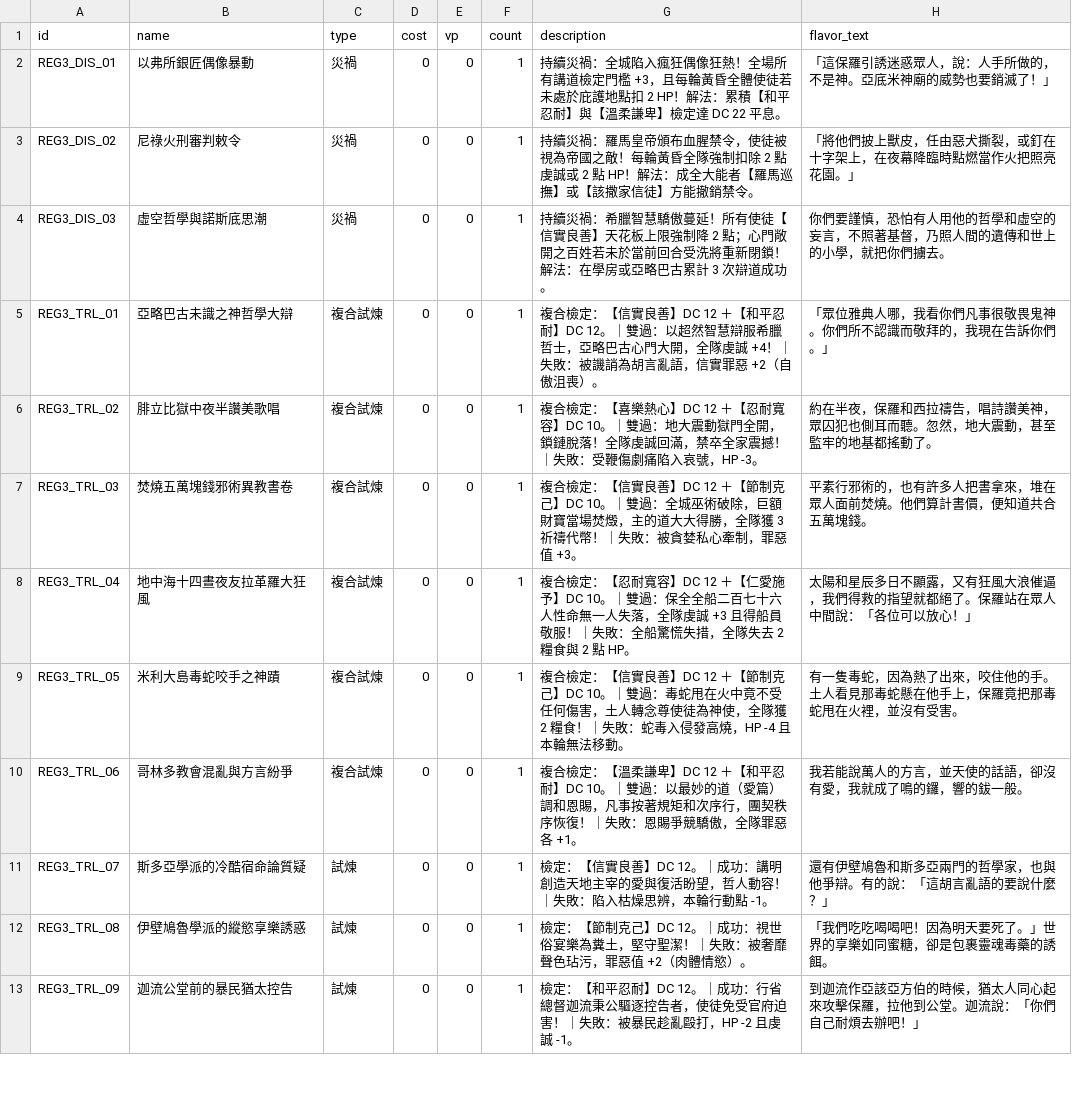
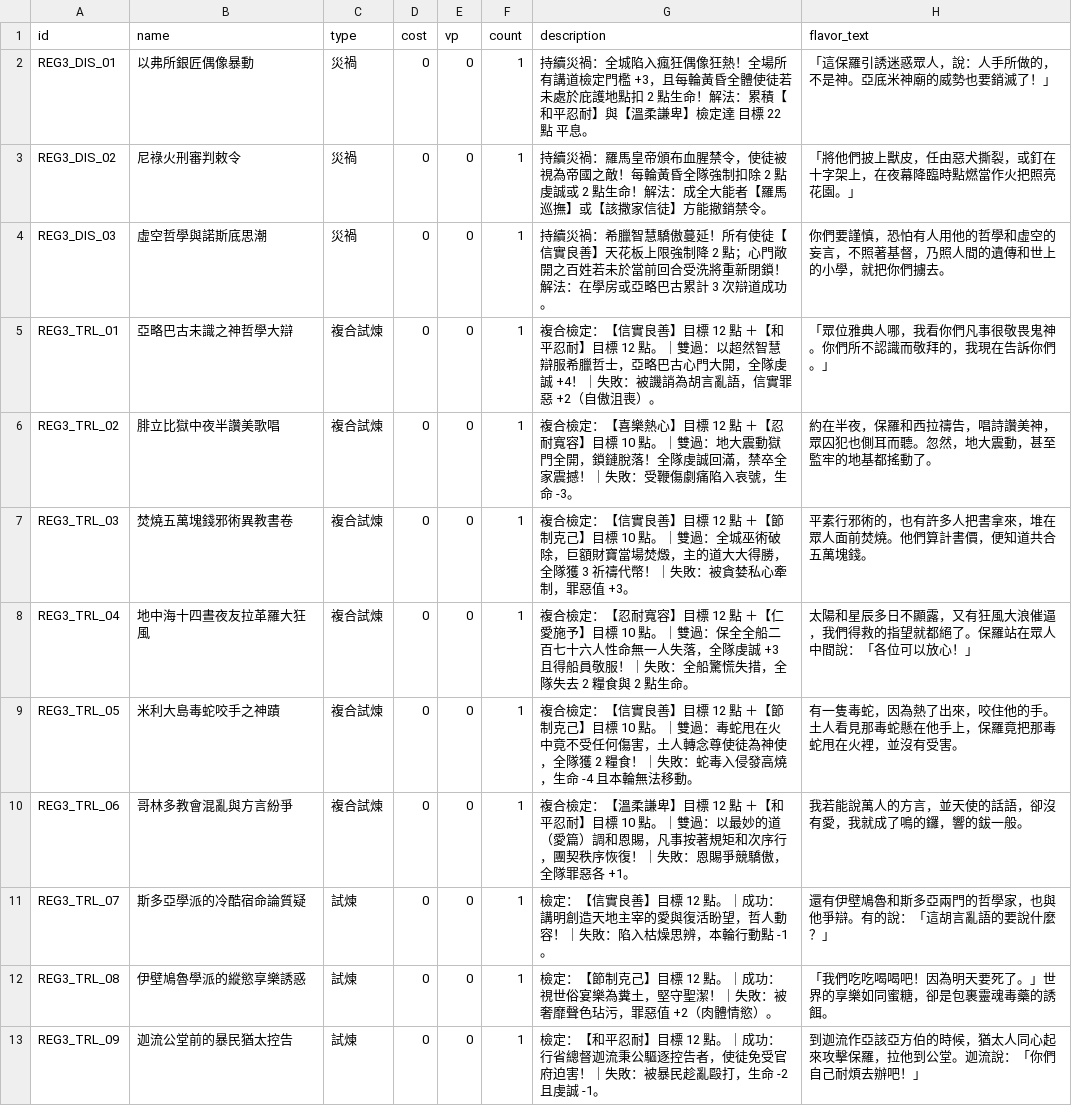
Before and after one commit to liawgr/Apostles-BoardGame, a CSV file: data/decks/region_3_empire.csv, drawn as a sheet; only a part is shown; the diff covers the shown part only.

```diff
--- a/data/decks/region_3_empire.csv
+++ b/data/decks/region_3_empire.csv
@@ -1,13 +1,13 @@
 id,name,type,cost,vp,count,description,flavor_text
-REG3_DIS_01,以弗所銀匠偶像暴動,災禍,0,0,1,持續災禍：全城陷入瘋狂偶像狂熱！全場所有講道檢定門檻 +3，且每輪黃昏全體使徒若未處於庇護地點扣 2 HP！解法：累積【和平忍耐】與【溫柔謙卑】檢定達 DC 22 平息。,「這保羅引誘迷惑眾人，說：人手所做的，不是神。亞底米神廟的威勢也要銷滅了！」
-REG3_DIS_02,尼祿火刑審判敕令,災禍,0,0,1,持續災禍：羅馬皇帝頒布血腥禁令，使徒被視為帝國之敵！每輪黃昏全隊強制扣除 2 點虔誠或 2 點 HP！解法：成全大能者【羅馬巡撫】或【該撒家信徒】方能撤銷禁令。,「將他們披上獸皮，任由惡犬撕裂，或釘在十字架上，在夜幕降臨時點燃當作火把照亮花園。」
+REG3_DIS_01,以弗所銀匠偶像暴動,災禍,0,0,1,持續災禍：全城陷入瘋狂偶像狂熱！全場所有講道檢定門檻 +3，且每輪黃昏全體使徒若未處於庇護地點扣 2 點生命！解法：累積【和平忍耐】與【溫柔謙卑】檢定達 目標 22 點 平息。,「這保羅引誘迷惑眾人，說：人手所做的，不是神。亞底米神廟的威勢也要銷滅了！」
+REG3_DIS_02,尼祿火刑審判敕令,災禍,0,0,1,持續災禍：羅馬皇帝頒布血腥禁令，使徒被視為帝國之敵！每輪黃昏全隊強制扣除 2 點虔誠或 2 點生命！解法：成全大能者【羅馬巡撫】或【該撒家信徒】方能撤銷禁令。,「將他們披上獸皮，任由惡犬撕裂，或釘在十字架上，在夜幕降臨時點燃當作火把照亮花園。」
 REG3_DIS_03,虛空哲學與諾斯底思潮,災禍,0,0,1,持續災禍：希臘智慧驕傲蔓延！所有使徒【信實良善】天花板上限強制降 2 點；心門敞開之百姓若未於當前回合受洗將重新閉鎖！解法：在學房或亞略巴古累計 3 次辯道成功。,你們要謹慎，恐怕有人用他的哲學和虛空的妄言，不照著基督，乃照人間的遺傳和世上的小學，就把你們擄去。
-REG3_TRL_01,亞略巴古未識之神哲學大辯,複合試煉,0,0,1,複合檢定：【信實良善】DC 12 ＋【和平忍耐】DC 12。｜雙過：以超然智慧辯服希臘哲士，亞略巴古心門大開，全隊虔誠 +4！｜失敗：被譏誚為胡言亂語，信實罪惡 +2（自傲沮喪）。,「眾位雅典人哪，我看你們凡事很敬畏鬼神。你們所不認識而敬拜的，我現在告訴你們。」
-REG3_TRL_02,腓立比獄中夜半讚美歌唱,複合試煉,0,0,1,複合檢定：【喜樂熱心】DC 12 ＋【忍耐寬容】DC 10。｜雙過：地大震動獄門全開，鎖鏈脫落！全隊虔誠回滿，禁卒全家震撼！｜失敗：受鞭傷劇痛陷入哀號，HP -3。,約在半夜，保羅和西拉禱告，唱詩讚美神，眾囚犯也側耳而聽。忽然，地大震動，甚至監牢的地基都搖動了。
-REG3_TRL_03,焚燒五萬塊錢邪術異教書卷,複合試煉,0,0,1,複合檢定：【信實良善】DC 12 ＋【節制克己】DC 10。｜雙過：全城巫術破除，巨額財寶當場焚燬，主的道大大得勝，全隊獲 3 祈禱代幣！｜失敗：被貪婪私心牽制，罪惡值 +3。,平素行邪術的，也有許多人把書拿來，堆在眾人面前焚燒。他們算計書價，便知道共合五萬塊錢。
-REG3_TRL_04,地中海十四晝夜友拉革羅大狂風,複合試煉,0,0,1,複合檢定：【忍耐寬容】DC 12 ＋【仁愛施予】DC 10。｜雙過：保全全船二百七十六人性命無一人失落，全隊虔誠 +3 且得船員敬服！｜失敗：全船驚慌失措，全隊失去 2 糧食與 2 點 HP。,太陽和星辰多日不顯露，又有狂風大浪催逼，我們得救的指望就都絕了。保羅站在眾人中間說：「各位可以放心！」
-REG3_TRL_05,米利大島毒蛇咬手之神蹟,複合試煉,0,0,1,複合檢定：【信實良善】DC 12 ＋【節制克己】DC 10。｜雙過：毒蛇甩在火中竟不受任何傷害，土人轉念尊使徒為神使，全隊獲 2 糧食！｜失敗：蛇毒入侵發高燒，HP -4 且本輪無法移動。,有一隻毒蛇，因為熱了出來，咬住他的手。土人看見那毒蛇懸在他手上，保羅竟把那毒蛇甩在火裡，並沒有受害。
-REG3_TRL_06,哥林多教會混亂與方言紛爭,複合試煉,0,0,1,複合檢定：【溫柔謙卑】DC 12 ＋【和平忍耐】DC 10。｜雙過：以最妙的道（愛篇）調和恩賜，凡事按著規矩和次序行，團契秩序恢復！｜失敗：恩賜爭競驕傲，全隊罪惡各 +1。,我若能說萬人的方言，並天使的話語，卻沒有愛，我就成了鳴的鑼，響的鈸一般。
-REG3_TRL_07,斯多亞學派的冷酷宿命論質疑,試煉,0,0,1,檢定：【信實良善】DC 12。｜成功：講明創造天地主宰的愛與復活盼望，哲人動容！｜失敗：陷入枯燥思辨，本輪行動點 -1。,還有伊壁鳩魯和斯多亞兩門的哲學家，也與他爭辯。有的說：「這胡言亂語的要說什麼？」
-REG3_TRL_08,伊壁鳩魯學派的縱慾享樂誘惑,試煉,0,0,1,檢定：【節制克己】DC 12。｜成功：視世俗宴樂為糞土，堅守聖潔！｜失敗：被奢靡聲色玷污，罪惡值 +2（肉體情慾）。,「我們吃吃喝喝吧！因為明天要死了。」世界的享樂如同蜜糖，卻是包裹靈魂毒藥的誘餌。
-REG3_TRL_09,迦流公堂前的暴民猶太控告,試煉,0,0,1,檢定：【和平忍耐】DC 12。｜成功：行省總督迦流秉公驅逐控告者，使徒免受官府迫害！｜失敗：被暴民趁亂毆打，HP -2 且虔誠 -1。,到迦流作亞該亞方伯的時候，猶太人同心起來攻擊保羅，拉他到公堂。迦流說：「你們自己耐煩去辦吧！」
+REG3_TRL_01,亞略巴古未識之神哲學大辯,複合試煉,0,0,1,複合檢定：【信實良善】目標 12 點 ＋【和平忍耐】目標 12 點。｜雙過：以超然智慧辯服希臘哲士，亞略巴古心門大開，全隊虔誠 +4！｜失敗：被譏誚為胡言亂語，信實罪惡 +2（自傲沮喪）。,「眾位雅典人哪，我看你們凡事很敬畏鬼神。你們所不認識而敬拜的，我現在告訴你們。」
+REG3_TRL_02,腓立比獄中夜半讚美歌唱,複合試煉,0,0,1,複合檢定：【喜樂熱心】目標 12 點 ＋【忍耐寬容】目標 10 點。｜雙過：地大震動獄門全開，鎖鏈脫落！全隊虔誠回滿，禁卒全家震撼！｜失敗：受鞭傷劇痛陷入哀號，生命 -3。,約在半夜，保羅和西拉禱告，唱詩讚美神，眾囚犯也側耳而聽。忽然，地大震動，甚至監牢的地基都搖動了。
+REG3_TRL_03,焚燒五萬塊錢邪術異教書卷,複合試煉,0,0,1,複合檢定：【信實良善】目標 12 點 ＋【節制克己】目標 10 點。｜雙過：全城巫術破除，巨額財寶當場焚燬，主的道大大得勝，全隊獲 3 祈禱代幣！｜失敗：被貪婪私心牽制，罪惡值 +3。,平素行邪術的，也有許多人把書拿來，堆在眾人面前焚燒。他們算計書價，便知道共合五萬塊錢。
+REG3_TRL_04,地中海十四晝夜友拉革羅大狂風,複合試煉,0,0,1,複合檢定：【忍耐寬容】目標 12 點 ＋【仁愛施予】目標 10 點。｜雙過：保全全船二百七十六人性命無一人失落，全隊虔誠 +3 且得船員敬服！｜失敗：全船驚慌失措，全隊失去 2 糧食與 2 點生命。,太陽和星辰多日不顯露，又有狂風大浪催逼，我們得救的指望就都絕了。保羅站在眾人中間說：「各位可以放心！」
+REG3_TRL_05,米利大島毒蛇咬手之神蹟,複合試煉,0,0,1,複合檢定：【信實良善】目標 12 點 ＋【節制克己】目標 10 點。｜雙過：毒蛇甩在火中竟不受任何傷害，土人轉念尊使徒為神使，全隊獲 2 糧食！｜失敗：蛇毒入侵發高燒，生命 -4 且本輪無法移動。,有一隻毒蛇，因為熱了出來，咬住他的手。土人看見那毒蛇懸在他手上，保羅竟把那毒蛇甩在火裡，並沒有受害。
+REG3_TRL_06,哥林多教會混亂與方言紛爭,複合試煉,0,0,1,複合檢定：【溫柔謙卑】目標 12 點 ＋【和平忍耐】目標 10 點。｜雙過：以最妙的道（愛篇）調和恩賜，凡事按著規矩和次序行，團契秩序恢復！｜失敗：恩賜爭競驕傲，全隊罪惡各 +1。,我若能說萬人的方言，並天使的話語，卻沒有愛，我就成了鳴的鑼，響的鈸一般。
+REG3_TRL_07,斯多亞學派的冷酷宿命論質疑,試煉,0,0,1,檢定：【信實良善】目標 12 點。｜成功：講明創造天地主宰的愛與復活盼望，哲人動容！｜失敗：陷入枯燥思辨，本輪行動點 -1。,還有伊壁鳩魯和斯多亞兩門的哲學家，也與他爭辯。有的說：「這胡言亂語的要說什麼？」
+REG3_TRL_08,伊壁鳩魯學派的縱慾享樂誘惑,試煉,0,0,1,檢定：【節制克己】目標 12 點。｜成功：視世俗宴樂為糞土，堅守聖潔！｜失敗：被奢靡聲色玷污，罪惡值 +2（肉體情慾）。,「我們吃吃喝喝吧！因為明天要死了。」世界的享樂如同蜜糖，卻是包裹靈魂毒藥的誘餌。
+REG3_TRL_09,迦流公堂前的暴民猶太控告,試煉,0,0,1,檢定：【和平忍耐】目標 12 點。｜成功：行省總督迦流秉公驅逐控告者，使徒免受官府迫害！｜失敗：被暴民趁亂毆打，生命 -2 且虔誠 -1。,到迦流作亞該亞方伯的時候，猶太人同心起來攻擊保羅，拉他到公堂。迦流說：「你們自己耐煩去辦吧！」
```
Also changed, not shown: 29 edited cells elsewhere in this file, data/cards.csv, data/decks/journey_deck.csv, 17 other files.
